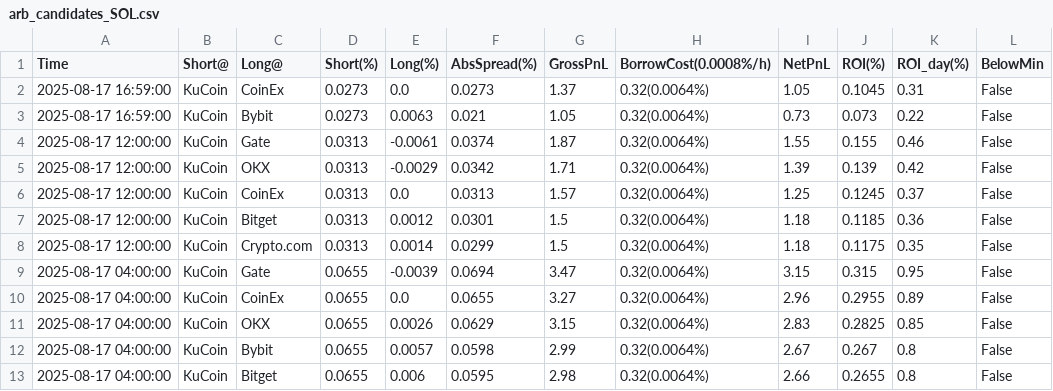
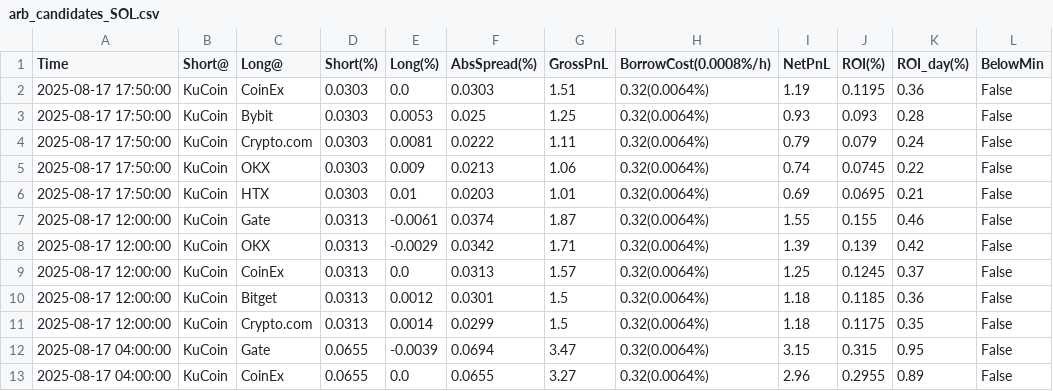
Before and after one commit to aerist123/funding-data, a CSV file: public/data/arb_candidates_SOL.csv, drawn as a sheet; only a part is shown; the shorter side is filled out with more unchanged rows.

```diff
--- a/public/data/arb_candidates_SOL.csv
+++ b/public/data/arb_candidates_SOL.csv
@@ -1,4 +1,7 @@
 Time,Short@,Long@,Short(%),Long(%),AbsSpread(%),GrossPnL,BorrowCost(0.0008%/h),NetPnL,ROI(%),ROI_day(%),BelowMin
-2025-08-17 16:59:00,KuCoin,CoinEx,0.0273,0.0,0.0273,1.37,0.32(0.0064%),1.05,0.1045,0.31,False
-2025-08-17 16:59:00,KuCoin,Bybit,0.0273,0.0063,0.021,1.05,0.32(0.0064%),0.73,0.073,0.22,False
+2025-08-17 17:50:00,KuCoin,CoinEx,0.0303,0.0,0.0303,1.51,0.32(0.0064%),1.19,0.1195,0.36,False
+2025-08-17 17:50:00,KuCoin,Bybit,0.0303,0.0053,0.025,1.25,0.32(0.0064%),0.93,0.093,0.28,False
+2025-08-17 17:50:00,KuCoin,Crypto.com,0.0303,0.0081,0.0222,1.11,0.32(0.0064%),0.79,0.079,0.24,False
+2025-08-17 17:50:00,KuCoin,OKX,0.0303,0.009,0.0213,1.06,0.32(0.0064%),0.74,0.0745,0.22,False
+2025-08-17 17:50:00,KuCoin,HTX,0.0303,0.01,0.0203,1.01,0.32(0.0064%),0.69,0.0695,0.21,False
 2025-08-17 12:00:00,KuCoin,Gate,0.0313,-0.0061,0.0374,1.87,0.32(0.0064%),1.55,0.155,0.46,False
```
Also changed, not shown: public/data/arb_candidates_CVC.csv, public/data/arb_candidates_HUMA.csv, 35 other files.
